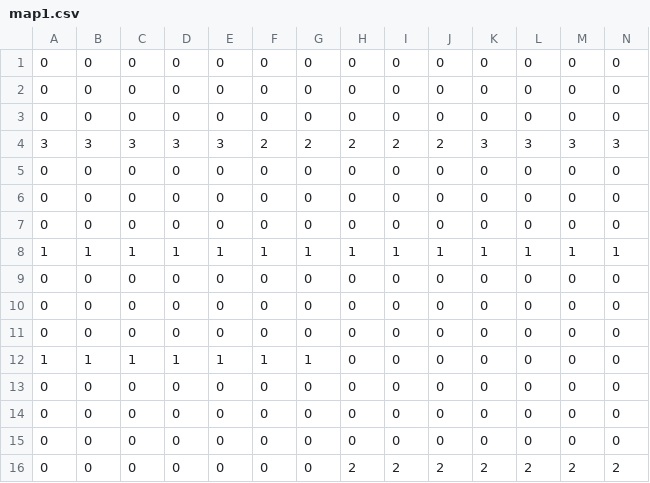
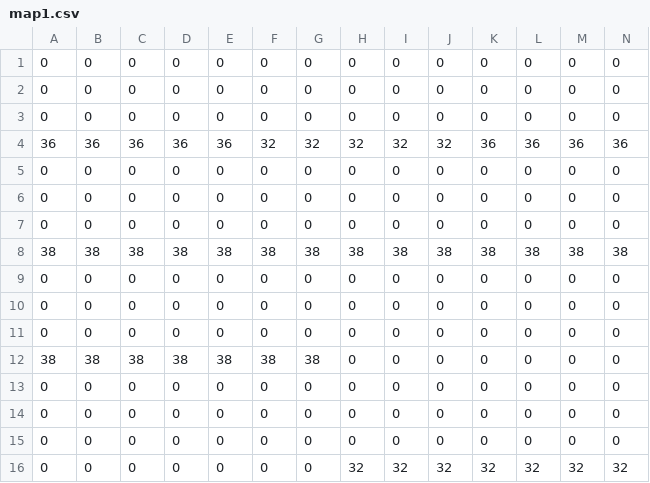
Before and after one commit to Supernaught/LD34, a CSV file: assets/data/map1.csv, drawn as a sheet; only a part is shown; removed rows and columns are numbered as before the commit, all else as after; rows hold the shown columns only; the diff covers the shown part only; the diff names each change by its address in the sheet, - before the commit and + after, or states it on an @@ line.

```diff
--- a/assets/data/map1.csv
+++ b/assets/data/map1.csv
-row 4: 3 | 3 | 3 | 3 | 3 | 2 | 2 | 2 | 2 | 2 | 3 | 3 | 3 | 3
+row 4: 36 | 36 | 36 | 36 | 36 | 32 | 32 | 32 | 32 | 32 | 36 | 36 | 36 | 36
-row 8: 1 | 1 | 1 | 1 | 1 | 1 | 1 | 1 | 1 | 1 | 1 | 1 | 1 | 1
+row 8: 38 | 38 | 38 | 38 | 38 | 38 | 38 | 38 | 38 | 38 | 38 | 38 | 38 | 38
-A12: 1
+A12: 38
-B12: 1
+B12: 38
-C12: 1
+C12: 38
-D12: 1
+D12: 38
-E12: 1
+E12: 38
-F12: 1
+F12: 38
-G12: 1
+G12: 38
-H16: 2
+H16: 32
-I16: 2
+I16: 32
-J16: 2
+J16: 32
-K16: 2
+K16: 32
-L16: 2
+L16: 32
-M16: 2
+M16: 32
-N16: 2
+N16: 32
```
Also changed, not shown: 1 edited cell elsewhere in this file, assets/data/map.csv, assets/data/map2.csv, 12 other files.
